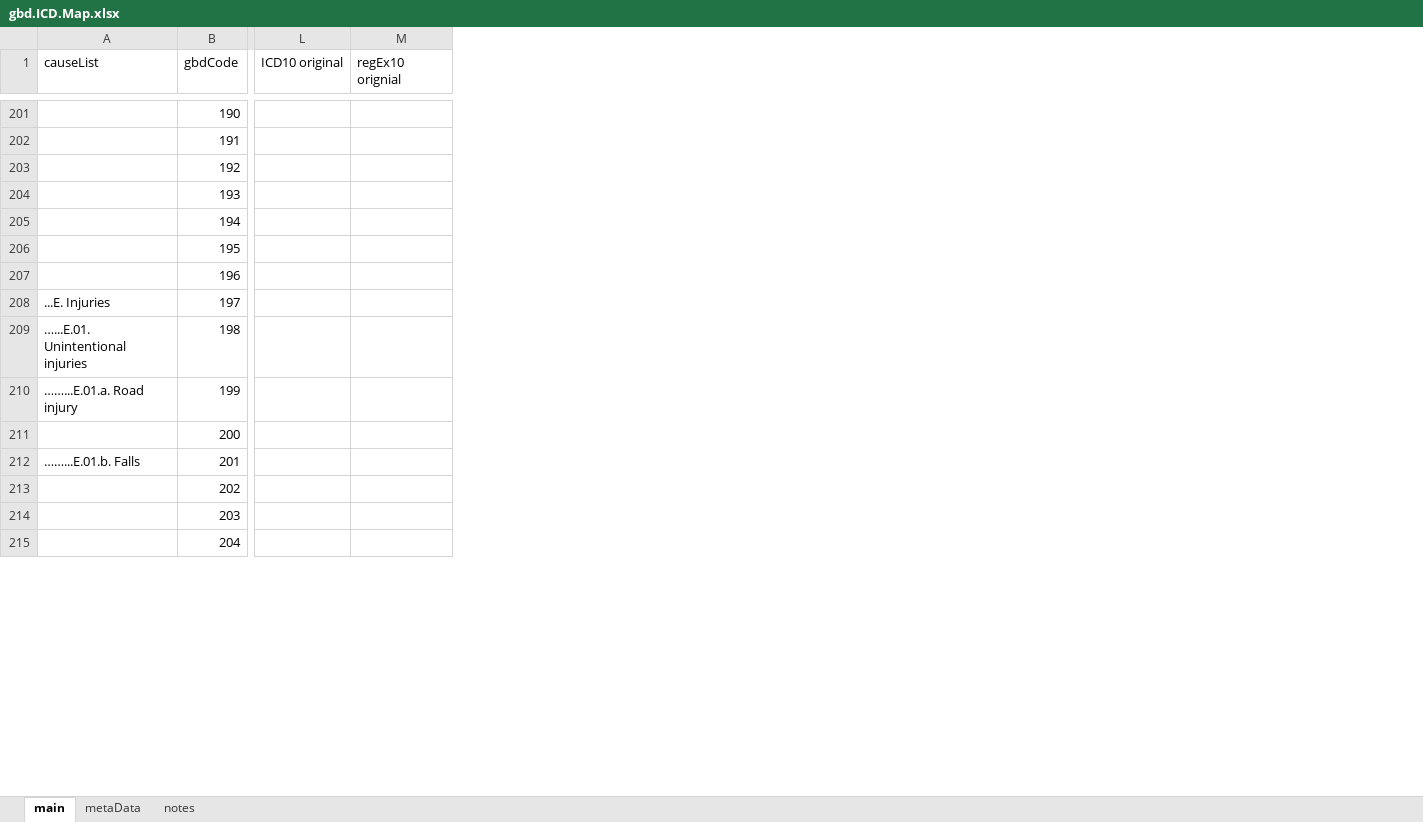
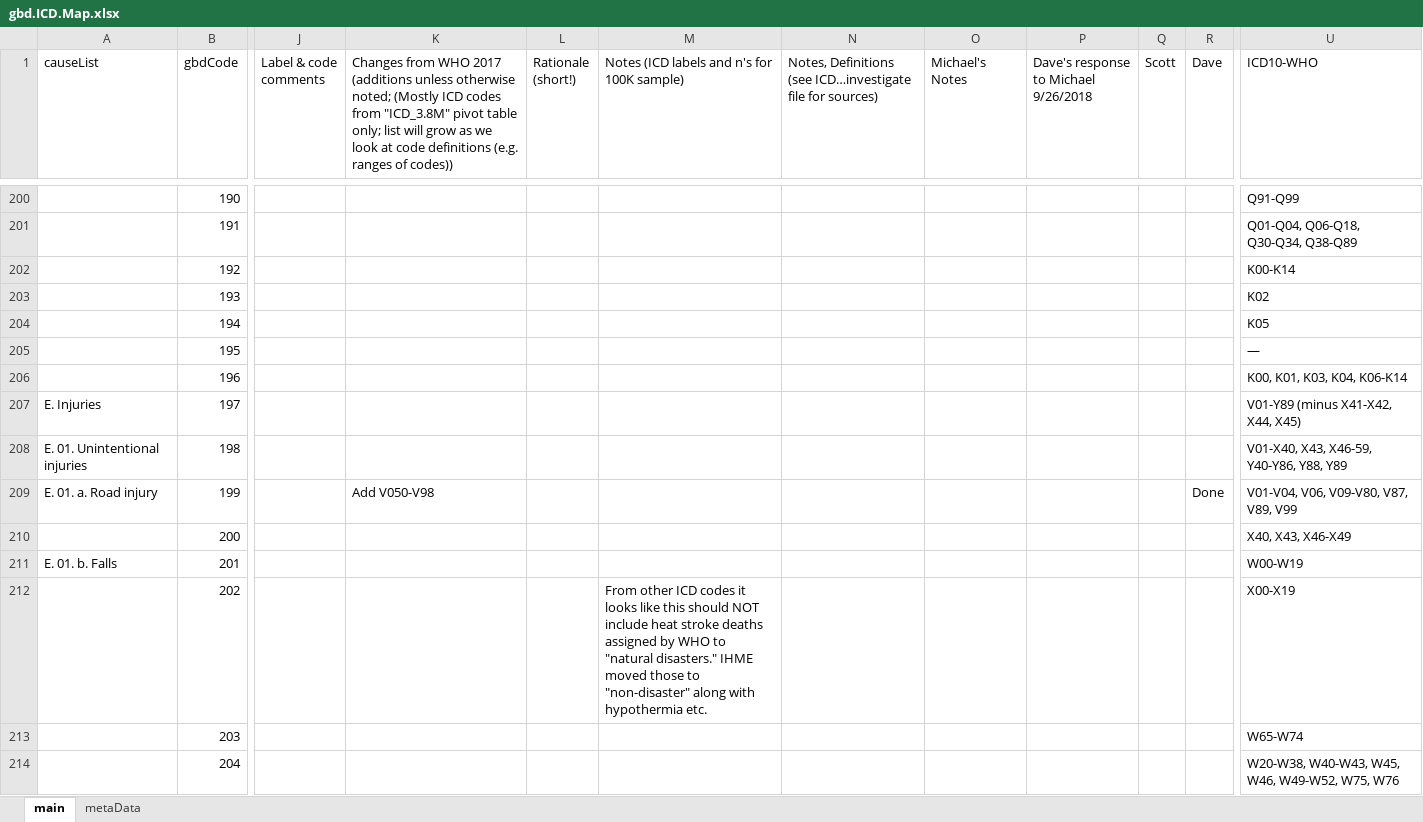
Before and after one commit to mcSamuelDataSci/CACommunityBurden, an Excel workbook: myCBD/myInfo/gbd.ICD.Map.xlsx, sheet main, drawn as a sheet; only a part is shown, gaps mark what is left out; values as stored, in another font and other column widths than the file's, no cell formats; removed rows and columns are numbered as before the commit, all else as after; the diff covers the shown part only; the diff names each change by its address in the sheet, - before the commit and + after, or states it on an @@ line.

```diff
--- a/myCBD/myInfo/gbd.ICD.Map.xlsx (sheet main)
+++ b/myCBD/myInfo/gbd.ICD.Map.xlsx (sheet main)
-sheet tab: notes
+column J (Label & code comments), empty
+column K, row 1: Changes from WHO 2017 (additions unless otherwise noted; (Mostly ICD codes from "ICD_3.8M" pivot table only; list will grow as we look at code definitions (e.g. ranges of codes)); row 209: Add V050-V98
+column L (Rationale (short!)), empty
+column M, row 1: Notes (ICD labels and n's for 100K sample); row 212: From other ICD codes it looks like this should NOT include heat stroke deaths assigned by WHO to "natural disasters." IHME moved those to "non-disaster" along with hypothermia etc.
+column N, row 1: Notes, Definitions (see ICD…investigate file for sources)
+column O (Michael's Notes), empty
+column P, row 1: Dave's response to Michael 9/26/2018
+column Q (Scott), empty
+column R (Dave), row 209: Done
-column L (ICD10 original), empty
-column M (regEx10 orignial), empty
+column U (ICD10-WHO), rows 200-214: Q91-Q99 | Q01-Q04, Q06-Q18, Q30-Q34, Q38-Q89 | K00-K14 | K02 | K05 | — | K00, K01, K03, K04, K06-K14 | V01-Y89 (minus X41-X42, X44, X45) | V01-X40, X43, X46-59, Y40-Y86, Y88, Y89 | V01-V04, V06, V09-V80, V87, V89, V99 | X40, X43, X46-X49 | W00-W19 | X00-X19 | W65-W74 | W20-W38, W40-W43, W45, W46, W49-W52, W75, W76
-A207 (causeList): ...E. Injuries
+A207 (causeList): E. Injuries
-A208 (causeList): …...E.01. Unintentional injuries
+A208 (causeList): E. 01. Unintentional injuries
-A209 (causeList): ……...E.01.a. Road injury
+A209 (causeList): E. 01. a. Road injury
-A211 (causeList): ……...E.01.b. Falls
+A211 (causeList): E. 01. b. Falls
```
Also changed, not shown: 6 added rows, 1 removed row, 3 added columns and 211 edited cells elsewhere in this sheet, cell formats, formulas that keep their value, 3 other files.
